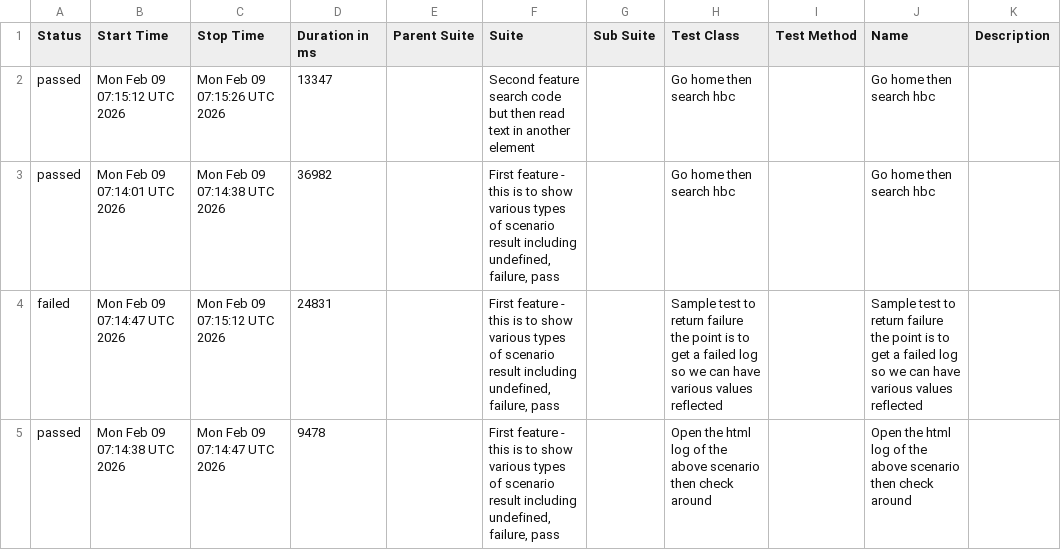
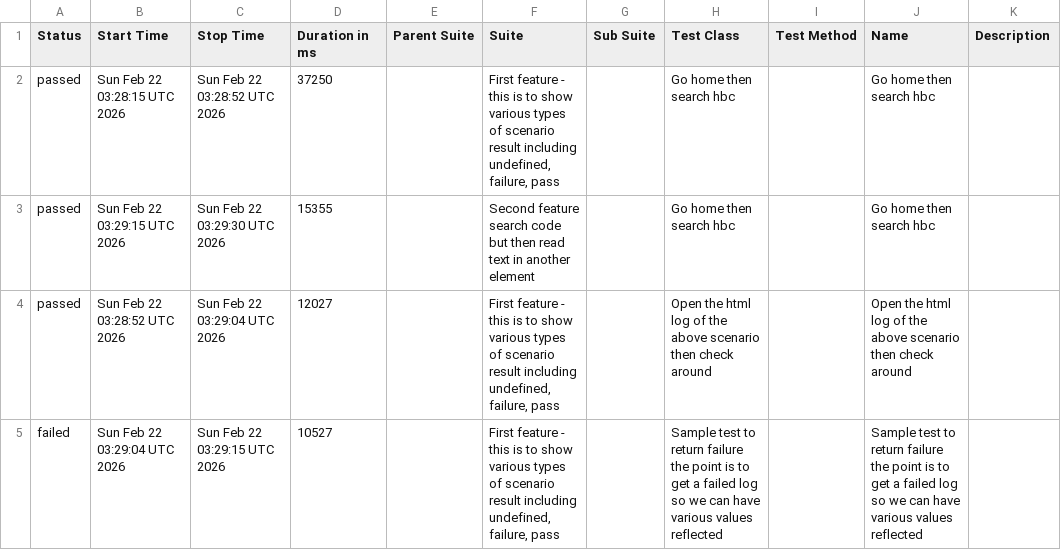
Before and after one commit to 11tdlong/repo11, a CSV file: tmp/allure-report/data/suites.csv, drawn as a sheet.

```diff
--- a/tmp/allure-report/data/suites.csv
+++ b/tmp/allure-report/data/suites.csv
@@ -1,5 +1,5 @@
 "Status","Start Time","Stop Time","Duration in ms","Parent Suite","Suite","Sub Suite","Test Class","Test Method","Name","Description"
-"passed","Mon Feb 09 07:15:12 UTC 2026","Mon Feb 09 07:15:26 UTC 2026","13347","","Second feature search code but then read text in another element","","Go home then search hbc","","Go home then search hbc",""
-"passed","Mon Feb 09 07:14:01 UTC 2026","Mon Feb 09 07:14:38 UTC 2026","36982","","First feature - this is to show various types of scenario result including undefined, failure, pass","","Go home then search hbc","","Go home then search hbc",""
-"failed","Mon Feb 09 07:14:47 UTC 2026","Mon Feb 09 07:15:12 UTC 2026","24831","","First feature - this is to show various types of scenario result including undefined, failure, pass","","Sample test to return failure the point is to get a failed log so we can have various values reflected","","Sample test to return failure the point is to get a failed log so we can have various values reflected",""
-"passed","Mon Feb 09 07:14:38 UTC 2026","Mon Feb 09 07:14:47 UTC 2026","9478","","First feature - this is to show various types of scenario result including undefined, failure, pass","","Open the html log of the above scenario then check around","","Open the html log of the above scenario then check around",""
+"passed","Sun Feb 22 03:28:15 UTC 2026","Sun Feb 22 03:28:52 UTC 2026","37250","","First feature - this is to show various types of scenario result including undefined, failure, pass","","Go home then search hbc","","Go home then search hbc",""
+"passed","Sun Feb 22 03:29:15 UTC 2026","Sun Feb 22 03:29:30 UTC 2026","15355","","Second feature search code but then read text in another element","","Go home then search hbc","","Go home then search hbc",""
+"passed","Sun Feb 22 03:28:52 UTC 2026","Sun Feb 22 03:29:04 UTC 2026","12027","","First feature - this is to show various types of scenario result including undefined, failure, pass","","Open the html log of the above scenario then check around","","Open the html log of the above scenario then check around",""
+"failed","Sun Feb 22 03:29:04 UTC 2026","Sun Feb 22 03:29:15 UTC 2026","10527","","First feature - this is to show various types of scenario result including undefined, failure, pass","","Sample test to return failure the point is to get a failed log so we can have various values reflected","","Sample test to return failure the point is to get a failed log so we can have various values reflected",""
```
Also changed, not shown: tmp/allure-report/data/behaviors.csv, 46 other files.
